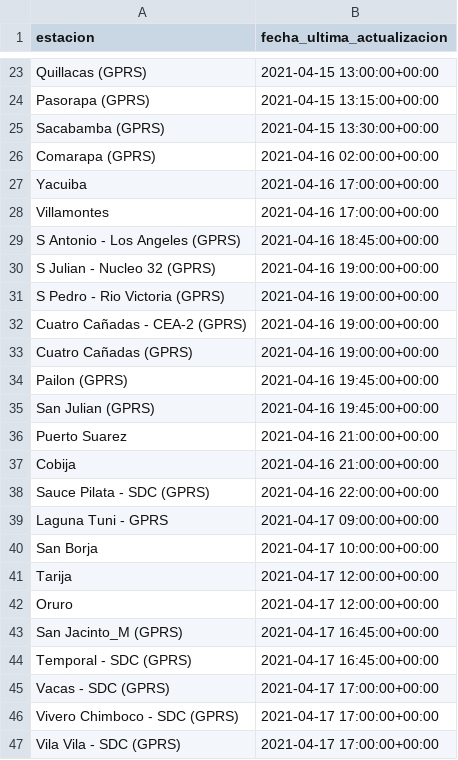
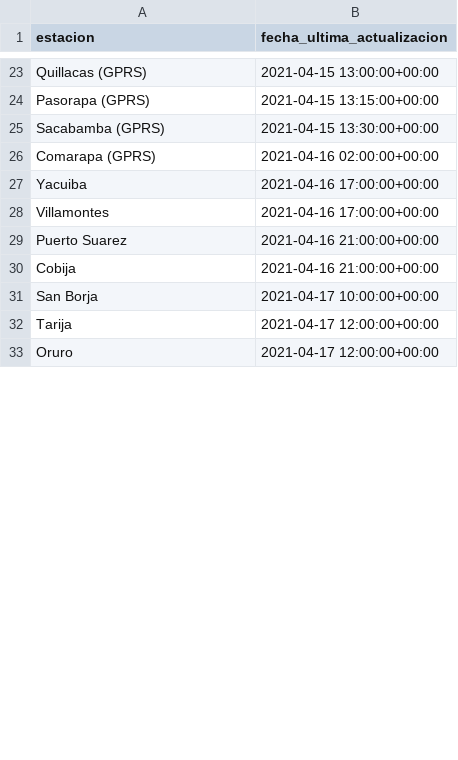
Before and after one commit to pr0nstar/meteorologia-bolivia, a CSV file: status.csv, drawn as a sheet; only a part is shown, gaps mark what is left out; removed rows and columns are numbered as before the commit, all else as after; the diff covers the shown part only; the diff names each change by its address in the sheet, - before the commit and + after, or states it on an @@ line.

```diff
--- a/status.csv
+++ b/status.csv
-row 29: S Antonio - Los Angeles (GPRS) | 2021-04-16 18:45:00+00:00
-row 30: S Julian - Nucleo 32 (GPRS) | 2021-04-16 19:00:00+00:00
-row 31: S Pedro - Rio Victoria (GPRS) | 2021-04-16 19:00:00+00:00
-row 32: Cuatro Cañadas - CEA-2 (GPRS) | 2021-04-16 19:00:00+00:00
-row 33: Cuatro Cañadas (GPRS) | 2021-04-16 19:00:00+00:00
-row 34: Pailon (GPRS) | 2021-04-16 19:45:00+00:00
-row 35: San Julian (GPRS) | 2021-04-16 19:45:00+00:00
-row 38: Sauce Pilata - SDC (GPRS) | 2021-04-16 22:00:00+00:00
-row 39: Laguna Tuni - GPRS | 2021-04-17 09:00:00+00:00
-row 43: San Jacinto_M (GPRS) | 2021-04-17 16:45:00+00:00
-row 44: Temporal - SDC (GPRS) | 2021-04-17 16:45:00+00:00
-row 45: Vacas - SDC (GPRS) | 2021-04-17 17:00:00+00:00
-row 46: Vivero Chimboco - SDC (GPRS) | 2021-04-17 17:00:00+00:00
-row 47: Vila Vila - SDC (GPRS) | 2021-04-17 17:00:00+00:00
```
Also changed, not shown: 44 added rows, 30 removed rows, 3 moved rows and 8 edited cells elsewhere in this file, 3 other files.
